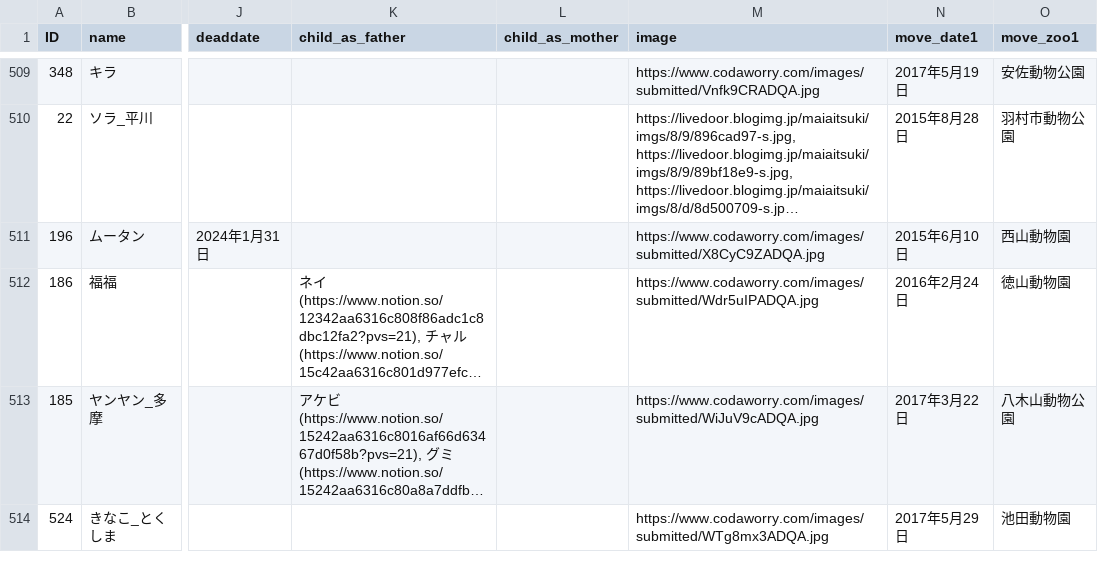
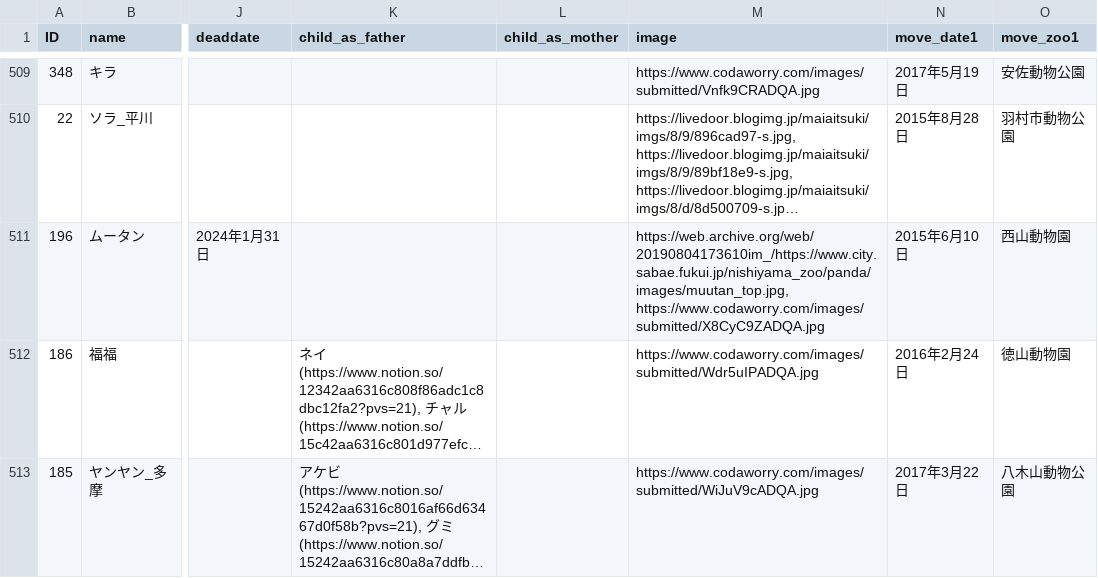
Before and after one commit to GoldenRedPanda/redpanda_family_tree_streamlit, a CSV file: redpanda.csv, drawn as a sheet; only a part is shown, gaps mark what is left out; the shorter side is filled out with more unchanged rows; long unchanged cells end in …; the diff covers the shown part only; the diff names each change by its address in the sheet, - before the commit and + after, or states it on an @@ line.

```diff
--- a/redpanda.csv
+++ b/redpanda.csv
-M511 (image): https://www.codaworry.com/images/submitted/X8CyC9ZADQA.jpg
+M511 (image): https://web.archive.org/web/20190804173610im_/https://www.city.sabae.fukui.jp/nishiyama_zoo/panda/images/muutan_top.jpg, https://www.codaworry.com/images/submitted/X8CyC9ZADQA.jpg
```
Also changed, not shown: 12 edited cells elsewhere in this file, 1 other file.
